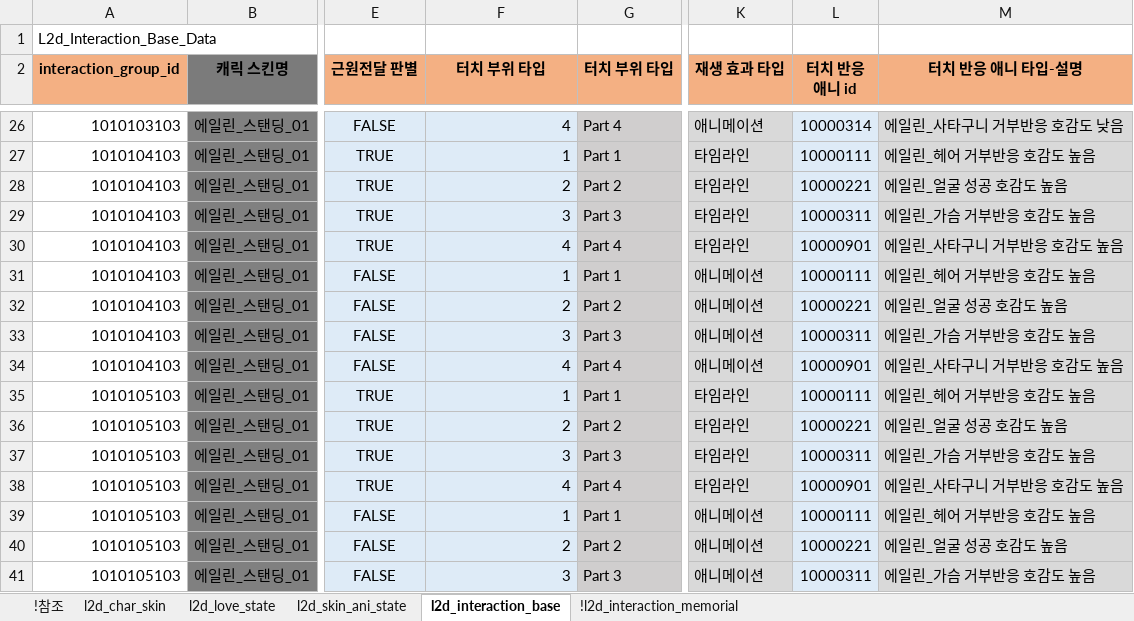
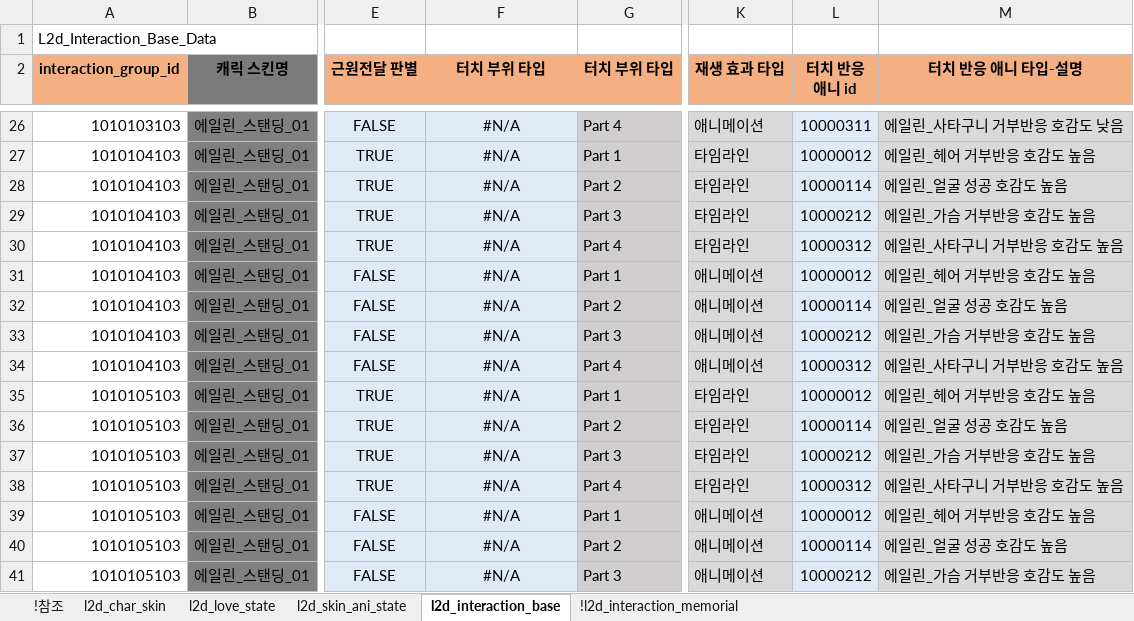
Before and after one commit to shanash/ZeroOne, an Excel workbook: Android/ExcelData/L2DTouchReaction.xlsx, sheet l2d_interaction_base, drawn as a sheet; only a part is shown, gaps mark what is left out; values as stored, in another font and other column widths than the file's, no borders; the diff covers the shown part only; the diff names each change by its address in the sheet, - before the commit and + after, or states it on an @@ line.

```diff
--- a/Android/ExcelData/L2DTouchReaction.xlsx (sheet l2d_interaction_base)
+++ b/Android/ExcelData/L2DTouchReaction.xlsx (sheet l2d_interaction_base)
-F26:F41 alignment: right
+F26:F41 alignment: center
-F26 (터치 부위 타입): 4
+F26 (터치 부위 타입): #N/A
-L26 (터치 반응 애니 id): 10000314
+L26 (터치 반응 애니 id): 10000311
-F27 (터치 부위 타입): 1
+F27 (터치 부위 타입): #N/A
-L27 (터치 반응 애니 id): 10000111
+L27 (터치 반응 애니 id): 10000012
-F28 (터치 부위 타입): 2
+F28 (터치 부위 타입): #N/A
-L28 (터치 반응 애니 id): 10000221
+L28 (터치 반응 애니 id): 10000114
-F29 (터치 부위 타입): 3
+F29 (터치 부위 타입): #N/A
-L29 (터치 반응 애니 id): 10000311
+L29 (터치 반응 애니 id): 10000212
-F30 (터치 부위 타입): 4
+F30 (터치 부위 타입): #N/A
-L30 (터치 반응 애니 id): 10000901
+L30 (터치 반응 애니 id): 10000312
-F31 (터치 부위 타입): 1
+F31 (터치 부위 타입): #N/A
-L31 (터치 반응 애니 id): 10000111
+L31 (터치 반응 애니 id): 10000012
-F32 (터치 부위 타입): 2
+F32 (터치 부위 타입): #N/A
-L32 (터치 반응 애니 id): 10000221
+L32 (터치 반응 애니 id): 10000114
-F33 (터치 부위 타입): 3
+F33 (터치 부위 타입): #N/A
-L33 (터치 반응 애니 id): 10000311
+L33 (터치 반응 애니 id): 10000212
-F34 (터치 부위 타입): 4
+F34 (터치 부위 타입): #N/A
-L34 (터치 반응 애니 id): 10000901
+L34 (터치 반응 애니 id): 10000312
-F35 (터치 부위 타입): 1
+F35 (터치 부위 타입): #N/A
-L35 (터치 반응 애니 id): 10000111
+L35 (터치 반응 애니 id): 10000012
-F36 (터치 부위 타입): 2
+F36 (터치 부위 타입): #N/A
-L36 (터치 반응 애니 id): 10000221
+L36 (터치 반응 애니 id): 10000114
-F37 (터치 부위 타입): 3
+F37 (터치 부위 타입): #N/A
-L37 (터치 반응 애니 id): 10000311
+L37 (터치 반응 애니 id): 10000212
-F38 (터치 부위 타입): 4
+F38 (터치 부위 타입): #N/A
-L38 (터치 반응 애니 id): 10000901
+L38 (터치 반응 애니 id): 10000312
-F39 (터치 부위 타입): 1
+F39 (터치 부위 타입): #N/A
-L39 (터치 반응 애니 id): 10000111
+L39 (터치 반응 애니 id): 10000012
-F40 (터치 부위 타입): 2
+F40 (터치 부위 타입): #N/A
-L40 (터치 반응 애니 id): 10000221
+L40 (터치 반응 애니 id): 10000114
-F41 (터치 부위 타입): 3
+F41 (터치 부위 타입): #N/A
-L41 (터치 반응 애니 id): 10000311
+L41 (터치 반응 애니 id): 10000212
```
Also changed, not shown: 54 edited cells and cell formats elsewhere in this sheet, sheet !참조, sheet !l2d_interaction_memorial, 1 other file.
